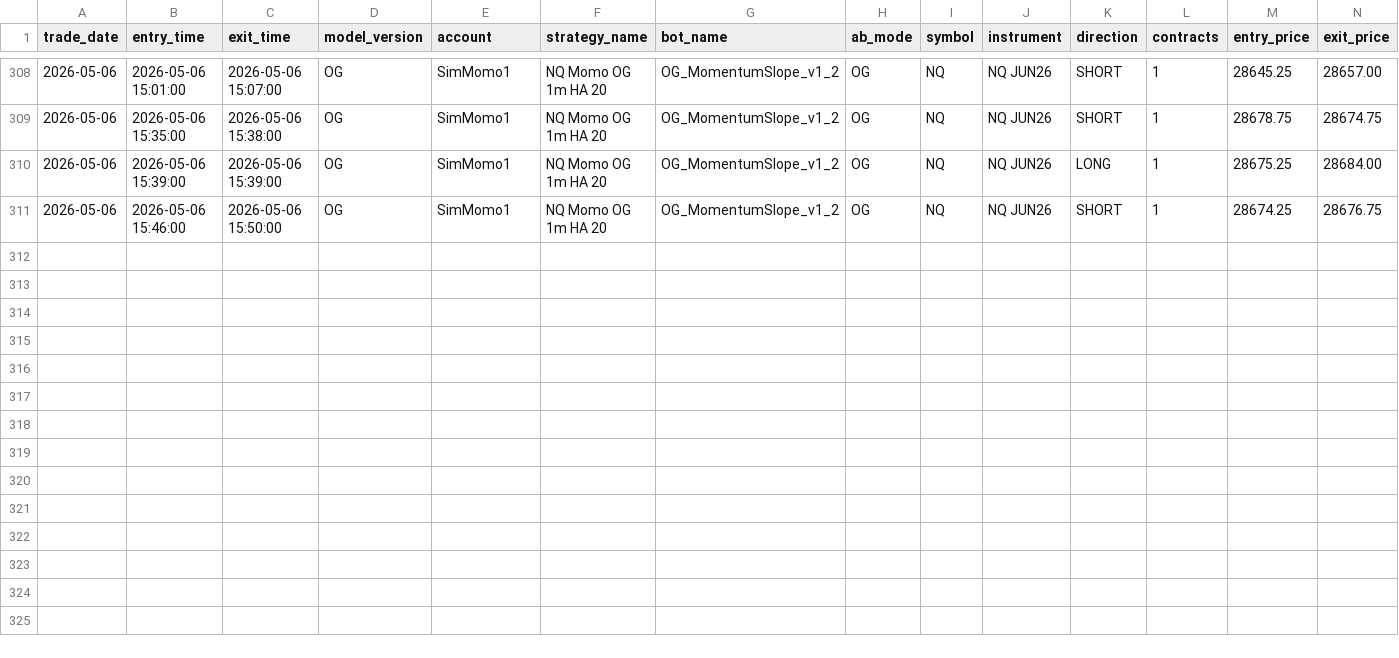
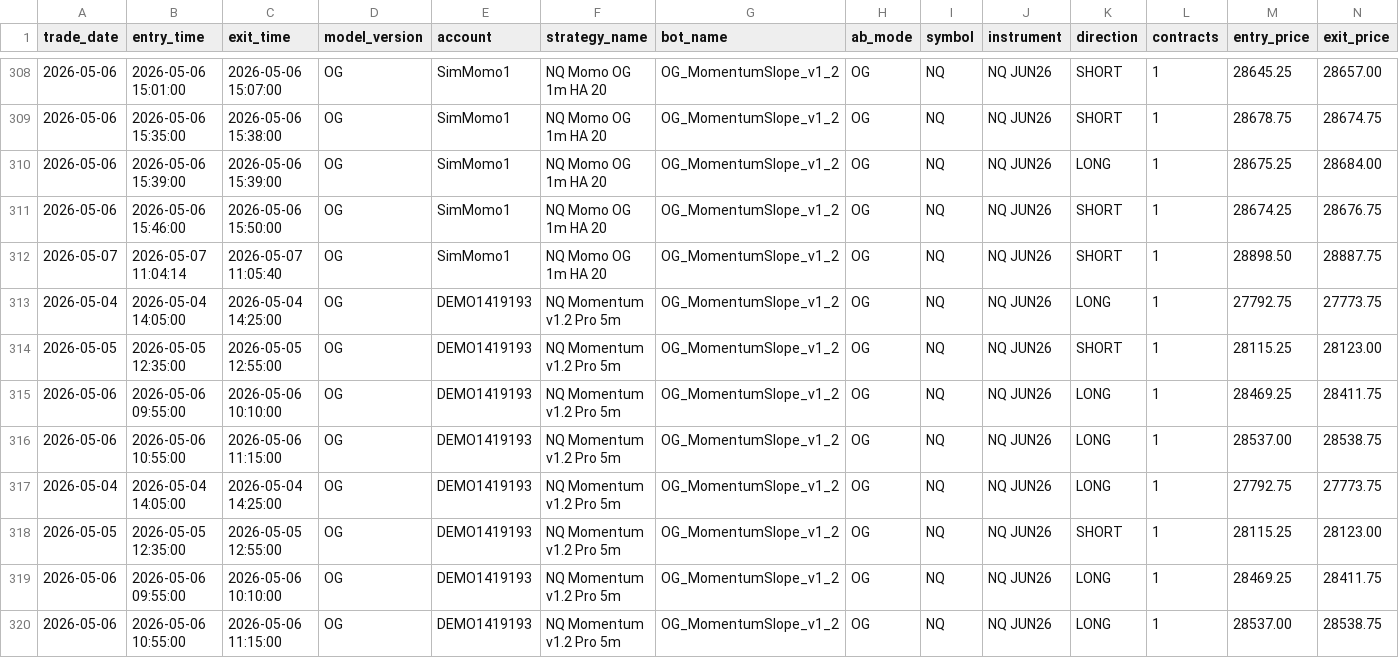
Before and after one commit to DailyLectio/hmm-regime-matrix-models, a CSV file: NT8_Regimes/OG/TradeLog/OG_MomentumSlope_v1_2_TradeLog.csv, drawn as a sheet; only a part is shown, gaps mark what is left out; rows hold the shown columns only; the diff names each change by its address in the sheet, - before the commit and + after, or states it on an @@ line.

Commit message:
Automated HMM Regime Matrix backup 2026-05-07 11:30:04

```diff
--- a/NT8_Regimes/OG/TradeLog/OG_MomentumSlope_v1_2_TradeLog.csv
+++ b/NT8_Regimes/OG/TradeLog/OG_MomentumSlope_v1_2_TradeLog.csv
+row 312: 2026-05-07 | 2026-05-07 11:04:14 | 2026-05-07 11:05:40 | OG | SimMomo1 | NQ Momo OG 1m HA 20 | OG_MomentumSlope_v1_2 | OG | NQ | NQ JUN26 | SHORT | 1 | 28898.50 | 28887.75
+row 313: 2026-05-04 | 2026-05-04 14:05:00 | 2026-05-04 14:25:00 | OG | DEMO1419193 | NQ Momentum v1.2 Pro 5m | OG_MomentumSlope_v1_2 | OG | NQ | NQ JUN26 | LONG | 1 | 27792.75 | 27773.75
+row 314: 2026-05-05 | 2026-05-05 12:35:00 | 2026-05-05 12:55:00 | OG | DEMO1419193 | NQ Momentum v1.2 Pro 5m | OG_MomentumSlope_v1_2 | OG | NQ | NQ JUN26 | SHORT | 1 | 28115.25 | 28123.00
+row 315: 2026-05-06 | 2026-05-06 09:55:00 | 2026-05-06 10:10:00 | OG | DEMO1419193 | NQ Momentum v1.2 Pro 5m | OG_MomentumSlope_v1_2 | OG | NQ | NQ JUN26 | LONG | 1 | 28469.25 | 28411.75
+row 316: 2026-05-06 | 2026-05-06 10:55:00 | 2026-05-06 11:15:00 | OG | DEMO1419193 | NQ Momentum v1.2 Pro 5m | OG_MomentumSlope_v1_2 | OG | NQ | NQ JUN26 | LONG | 1 | 28537.00 | 28538.75
+row 317: 2026-05-04 | 2026-05-04 14:05:00 | 2026-05-04 14:25:00 | OG | DEMO1419193 | NQ Momentum v1.2 Pro 5m | OG_MomentumSlope_v1_2 | OG | NQ | NQ JUN26 | LONG | 1 | 27792.75 | 27773.75
+row 318: 2026-05-05 | 2026-05-05 12:35:00 | 2026-05-05 12:55:00 | OG | DEMO1419193 | NQ Momentum v1.2 Pro 5m | OG_MomentumSlope_v1_2 | OG | NQ | NQ JUN26 | SHORT | 1 | 28115.25 | 28123.00
+row 319: 2026-05-06 | 2026-05-06 09:55:00 | 2026-05-06 10:10:00 | OG | DEMO1419193 | NQ Momentum v1.2 Pro 5m | OG_MomentumSlope_v1_2 | OG | NQ | NQ JUN26 | LONG | 1 | 28469.25 | 28411.75
+row 320: 2026-05-06 | 2026-05-06 10:55:00 | 2026-05-06 11:15:00 | OG | DEMO1419193 | NQ Momentum v1.2 Pro 5m | OG_MomentumSlope_v1_2 | OG | NQ | NQ JUN26 | LONG | 1 | 28537.00 | 28538.75
```
Also changed, not shown: NT8_Regimes/V1B/TradeLog/KalmanPulse_Fader_B_TradeLog.csv, NT8_Regimes/V3C/ES_Regimes_V3C_Latest.csv, 6 other files.
